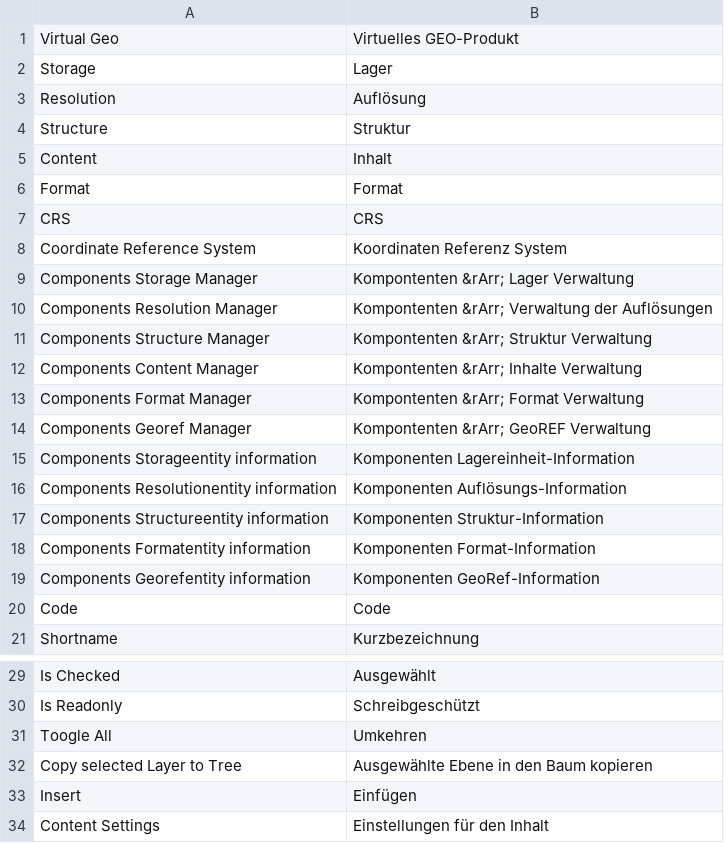
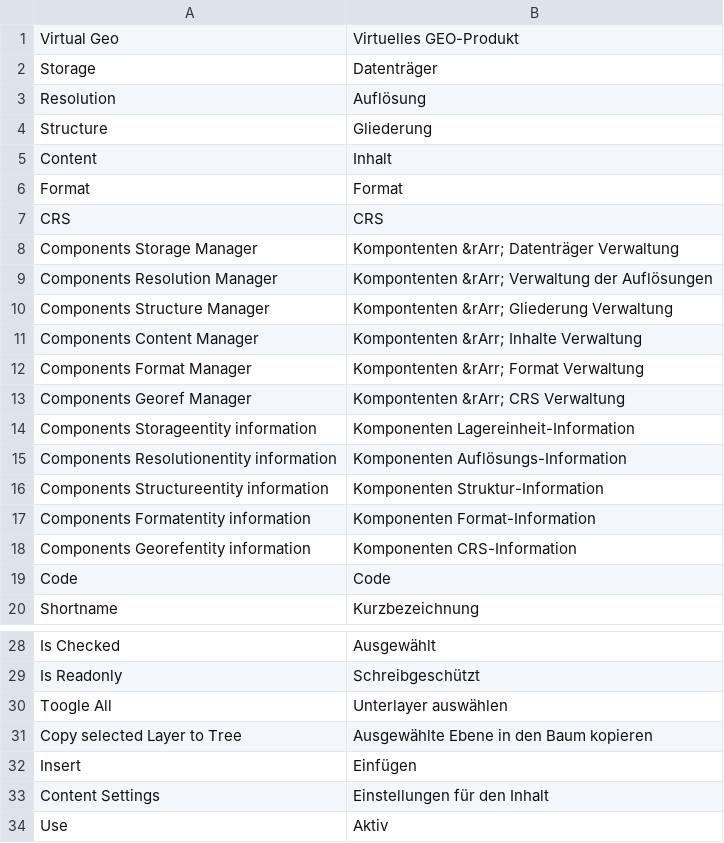
Before and after one commit to b3-it/magento-lts, a CSV file: app/locale/de_DE/Bkg/VirtualGeo.csv, drawn as a sheet; only a part is shown, gaps mark what is left out; the shorter side is filled out with more unchanged rows.

Commit message:
*bkg:: VirtualGeo/Compontents überarbeitet

```diff
--- a/app/locale/de_DE/Bkg/VirtualGeo.csv
+++ b/app/locale/de_DE/Bkg/VirtualGeo.csv
@@ -1,5 +1,5 @@
 "Virtual Geo","Virtuelles GEO-Produkt"
-"Storage","Lager"
+"Storage","Datenträger"
 "Resolution","Auflösung"
-"Structure","Struktur"
+"Structure","Gliederung"
 "Content","Inhalt"
@@ -7,9 +7,8 @@
 "CRS","CRS"
-"Coordinate Reference System","Koordinaten Referenz System"
-"Components Storage Manager","Kompontenten &rArr; Lager Verwaltung"
+"Components Storage Manager","Kompontenten &rArr; Datenträger Verwaltung"
 "Components Resolution Manager","Kompontenten &rArr; Verwaltung der Auflösungen"
-"Components Structure Manager","Kompontenten &rArr; Struktur Verwaltung"
+"Components Structure Manager","Kompontenten &rArr; Gliederung Verwaltung"
 "Components Content Manager","Kompontenten &rArr; Inhalte Verwaltung"
 "Components Format Manager","Kompontenten &rArr; Format Verwaltung"
-"Components Georef Manager","Kompontenten &rArr; GeoREF Verwaltung"
+"Components Georef Manager","Kompontenten &rArr; CRS Verwaltung"
 "Components Storageentity information","Komponenten Lagereinheit-Information"
@@ -18,3 +17,3 @@
 "Components Formatentity information","Komponenten Format-Information"
-"Components Georefentity information","Komponenten GeoRef-Information"
+"Components Georefentity information","Komponenten CRS-Information"
 "Code","Code"
@@ -30,3 +29,3 @@
 "Is Readonly","Schreibgeschützt"
-"Toogle All","Umkehren"
+"Toogle All","Unterlayer auswählen"
 "Copy selected Layer to Tree","Ausgewählte Ebene in den Baum kopieren"
```
Also changed, not shown: 22 other files.
